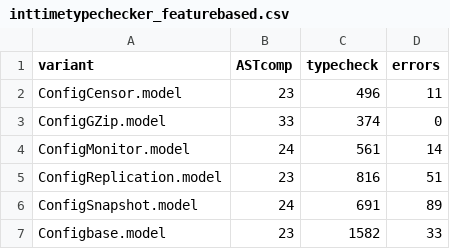
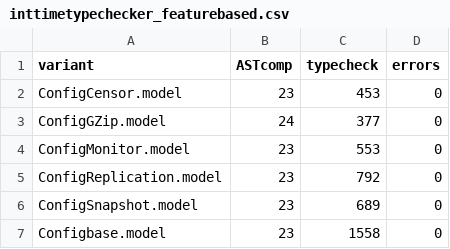
Before and after one commit to SergiyKolesnikov/fuji, a CSV file: benchmark/Prevayler/inttimetypechecker_featurebased.csv, drawn as a sheet.

Commit message:
benchmark cleanup

```diff
--- a/benchmark/Prevayler/inttimetypechecker_featurebased.csv
+++ b/benchmark/Prevayler/inttimetypechecker_featurebased.csv
@@ -1,7 +1,7 @@
 variant	ASTcomp	typecheck	errors
-ConfigCensor.model	23	496	11
-ConfigGZip.model	33	374	0
-ConfigMonitor.model	24	561	14
-ConfigReplication.model	23	816	51
-ConfigSnapshot.model	24	691	89
-Configbase.model	23	1582	33
+ConfigCensor.model	23	453	0
+ConfigGZip.model	24	377	0
+ConfigMonitor.model	23	553	0
+ConfigReplication.model	23	792	0
+ConfigSnapshot.model	23	689	0
+Configbase.model	23	1558	0
```
Also changed, not shown: benchmark/Sudoku/exttimetypechecker_featurebased.csv, benchmark/Sudoku/inttimetypechecker_featurebased.csv, 6 other files.
